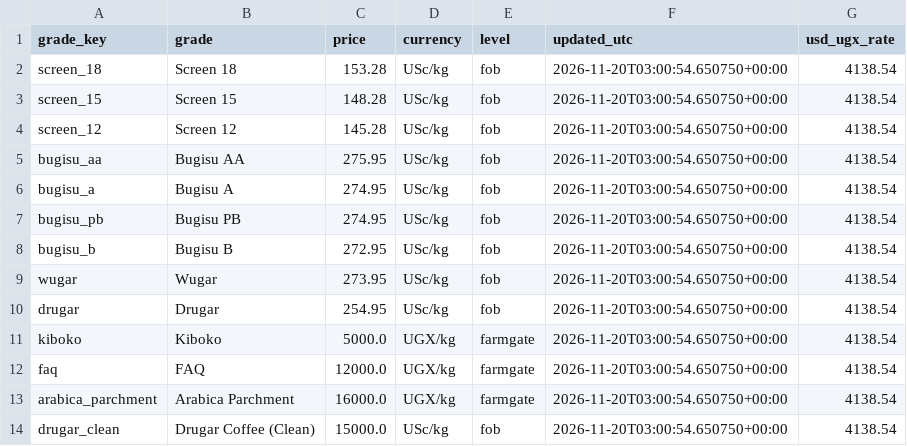
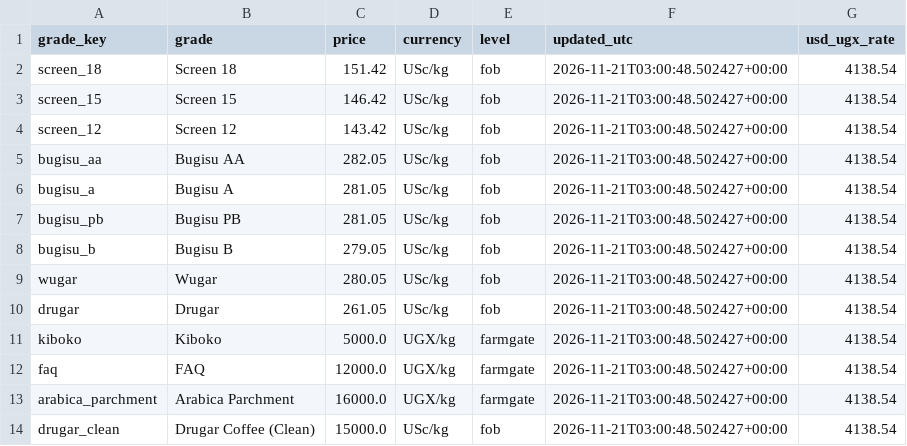
Before and after one commit to isamubas/coffee_price_predictor, a CSV file: data/processed/uganda_grades_snapshot.csv, drawn as a sheet.

```diff
--- a/data/processed/uganda_grades_snapshot.csv
+++ b/data/processed/uganda_grades_snapshot.csv
@@ -1,14 +1,14 @@
 grade_key,grade,price,currency,level,updated_utc,usd_ugx_rate
-screen_18,Screen 18,153.28,USc/kg,fob,2026-11-20T03:00:54.650750+00:00,4138.54
-screen_15,Screen 15,148.28,USc/kg,fob,2026-11-20T03:00:54.650750+00:00,4138.54
-screen_12,Screen 12,145.28,USc/kg,fob,2026-11-20T03:00:54.650750+00:00,4138.54
-bugisu_aa,Bugisu AA,275.95,USc/kg,fob,2026-11-20T03:00:54.650750+00:00,4138.54
-bugisu_a,Bugisu A,274.95,USc/kg,fob,2026-11-20T03:00:54.650750+00:00,4138.54
-bugisu_pb,Bugisu PB,274.95,USc/kg,fob,2026-11-20T03:00:54.650750+00:00,4138.54
-bugisu_b,Bugisu B,272.95,USc/kg,fob,2026-11-20T03:00:54.650750+00:00,4138.54
-wugar,Wugar,273.95,USc/kg,fob,2026-11-20T03:00:54.650750+00:00,4138.54
-drugar,Drugar,254.95,USc/kg,fob,2026-11-20T03:00:54.650750+00:00,4138.54
-kiboko,Kiboko,5000.0,UGX/kg,farmgate,2026-11-20T03:00:54.650750+00:00,4138.54
-faq,FAQ,12000.0,UGX/kg,farmgate,2026-11-20T03:00:54.650750+00:00,4138.54
-arabica_parchment,Arabica Parchment,16000.0,UGX/kg,farmgate,2026-11-20T03:00:54.650750+00:00,4138.54
-drugar_clean,Drugar Coffee (Clean),15000.0,USc/kg,fob,2026-11-20T03:00:54.650750+00:00,4138.54
+screen_18,Screen 18,151.42,USc/kg,fob,2026-11-21T03:00:48.502427+00:00,4138.54
+screen_15,Screen 15,146.42,USc/kg,fob,2026-11-21T03:00:48.502427+00:00,4138.54
+screen_12,Screen 12,143.42,USc/kg,fob,2026-11-21T03:00:48.502427+00:00,4138.54
+bugisu_aa,Bugisu AA,282.05,USc/kg,fob,2026-11-21T03:00:48.502427+00:00,4138.54
+bugisu_a,Bugisu A,281.05,USc/kg,fob,2026-11-21T03:00:48.502427+00:00,4138.54
+bugisu_pb,Bugisu PB,281.05,USc/kg,fob,2026-11-21T03:00:48.502427+00:00,4138.54
+bugisu_b,Bugisu B,279.05,USc/kg,fob,2026-11-21T03:00:48.502427+00:00,4138.54
+wugar,Wugar,280.05,USc/kg,fob,2026-11-21T03:00:48.502427+00:00,4138.54
+drugar,Drugar,261.05,USc/kg,fob,2026-11-21T03:00:48.502427+00:00,4138.54
+kiboko,Kiboko,5000.0,UGX/kg,farmgate,2026-11-21T03:00:48.502427+00:00,4138.54
+faq,FAQ,12000.0,UGX/kg,farmgate,2026-11-21T03:00:48.502427+00:00,4138.54
+arabica_parchment,Arabica Parchment,16000.0,UGX/kg,farmgate,2026-11-21T03:00:48.502427+00:00,4138.54
+drugar_clean,Drugar Coffee (Clean),15000.0,USc/kg,fob,2026-11-21T03:00:48.502427+00:00,4138.54
```
Also changed, not shown: data/processed/uganda_grades_log.csv, 1 other file.
